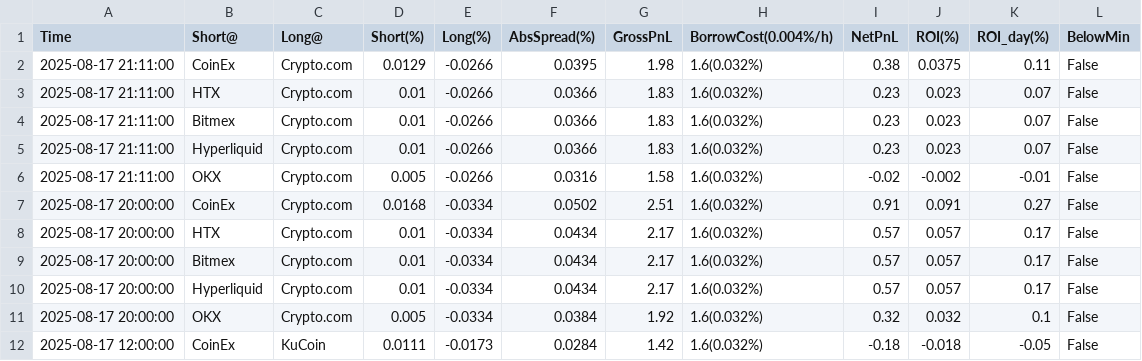
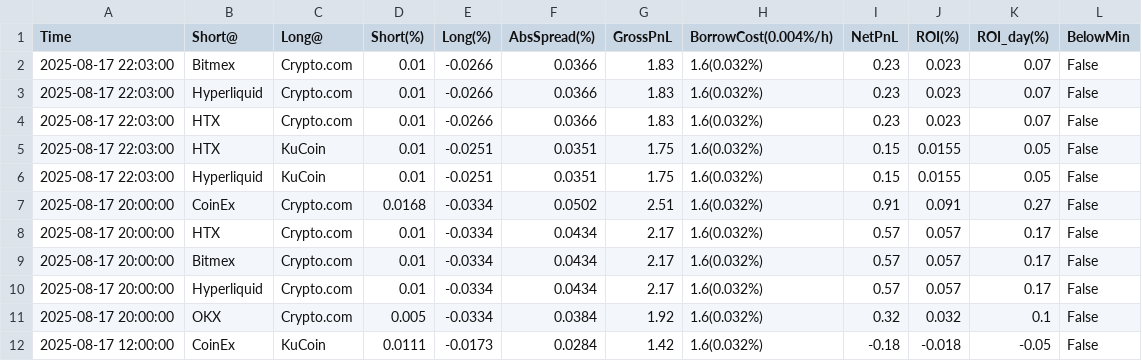
Before and after one commit to aerist123/funding-data, a CSV file: public/data/arb_candidates_OM.csv, drawn as a sheet; only a part is shown.

```diff
--- a/public/data/arb_candidates_OM.csv
+++ b/public/data/arb_candidates_OM.csv
@@ -1,7 +1,7 @@
 Time,Short@,Long@,Short(%),Long(%),AbsSpread(%),GrossPnL,BorrowCost(0.004%/h),NetPnL,ROI(%),ROI_day(%),BelowMin
-2025-08-17 21:11:00,CoinEx,Crypto.com,0.0129,-0.0266,0.0395,1.98,1.6(0.032%),0.38,0.0375,0.11,False
-2025-08-17 21:11:00,HTX,Crypto.com,0.01,-0.0266,0.0366,1.83,1.6(0.032%),0.23,0.023,0.07,False
-2025-08-17 21:11:00,Bitmex,Crypto.com,0.01,-0.0266,0.0366,1.83,1.6(0.032%),0.23,0.023,0.07,False
-2025-08-17 21:11:00,Hyperliquid,Crypto.com,0.01,-0.0266,0.0366,1.83,1.6(0.032%),0.23,0.023,0.07,False
-2025-08-17 21:11:00,OKX,Crypto.com,0.005,-0.0266,0.0316,1.58,1.6(0.032%),-0.02,-0.002,-0.01,False
+2025-08-17 22:03:00,Bitmex,Crypto.com,0.01,-0.0266,0.0366,1.83,1.6(0.032%),0.23,0.023,0.07,False
+2025-08-17 22:03:00,Hyperliquid,Crypto.com,0.01,-0.0266,0.0366,1.83,1.6(0.032%),0.23,0.023,0.07,False
+2025-08-17 22:03:00,HTX,Crypto.com,0.01,-0.0266,0.0366,1.83,1.6(0.032%),0.23,0.023,0.07,False
+2025-08-17 22:03:00,HTX,KuCoin,0.01,-0.0251,0.0351,1.75,1.6(0.032%),0.15,0.0155,0.05,False
+2025-08-17 22:03:00,Hyperliquid,KuCoin,0.01,-0.0251,0.0351,1.75,1.6(0.032%),0.15,0.0155,0.05,False
 2025-08-17 20:00:00,CoinEx,Crypto.com,0.0168,-0.0334,0.0502,2.51,1.6(0.032%),0.91,0.091,0.27,False
```
Also changed, not shown: public/data/arb_candidates_PARTI.csv, public/data/arb_candidates_PENGU.csv, 16 other files.
